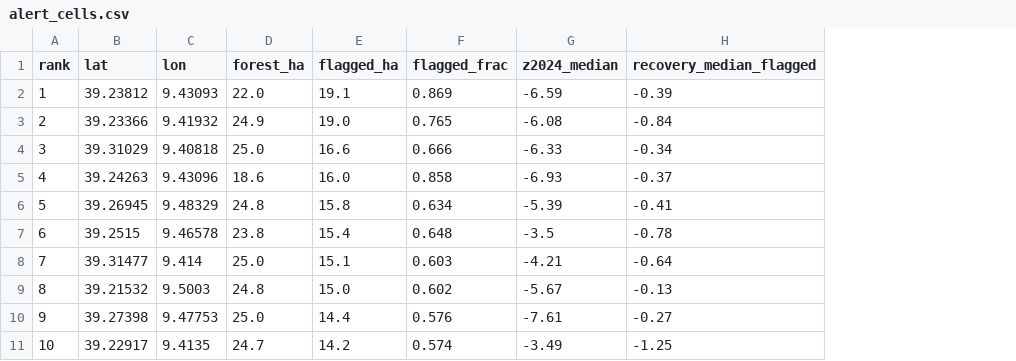
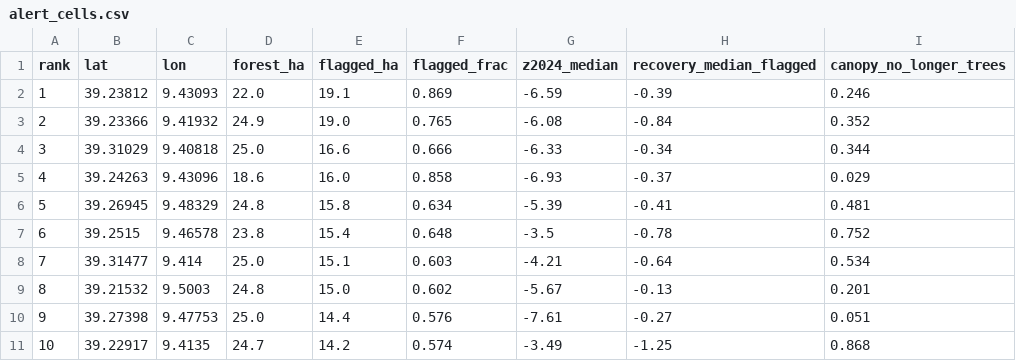
Before and after one commit to bitwiseops/sardinia-forest-dieback-eo, a CSV file: outputs/alert_cells.csv, drawn as a sheet; only a part is shown; the diff names each change by its address in the sheet, - before the commit and + after, or states it on an @@ line.

```diff
--- a/outputs/alert_cells.csv
+++ b/outputs/alert_cells.csv
+column I (canopy_no_longer_trees), rows 2-11: 0.246 | 0.352 | 0.344 | 0.029 | 0.481 | 0.752 | 0.534 | 0.201 | 0.051 | 0.868
```
Also changed, not shown: 10 other files.
